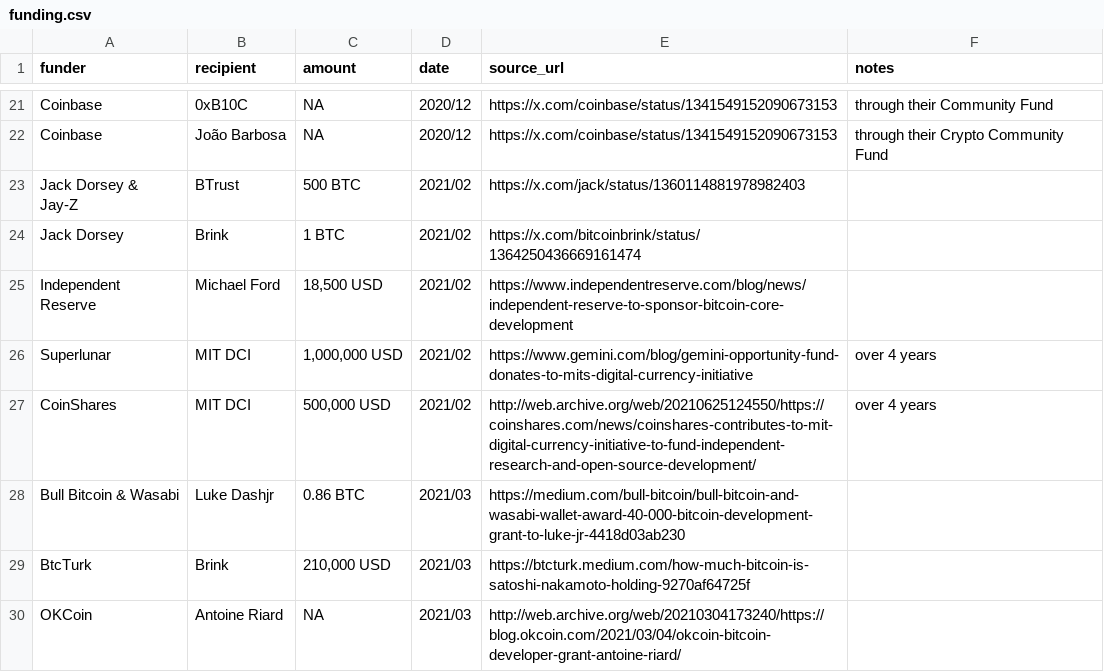
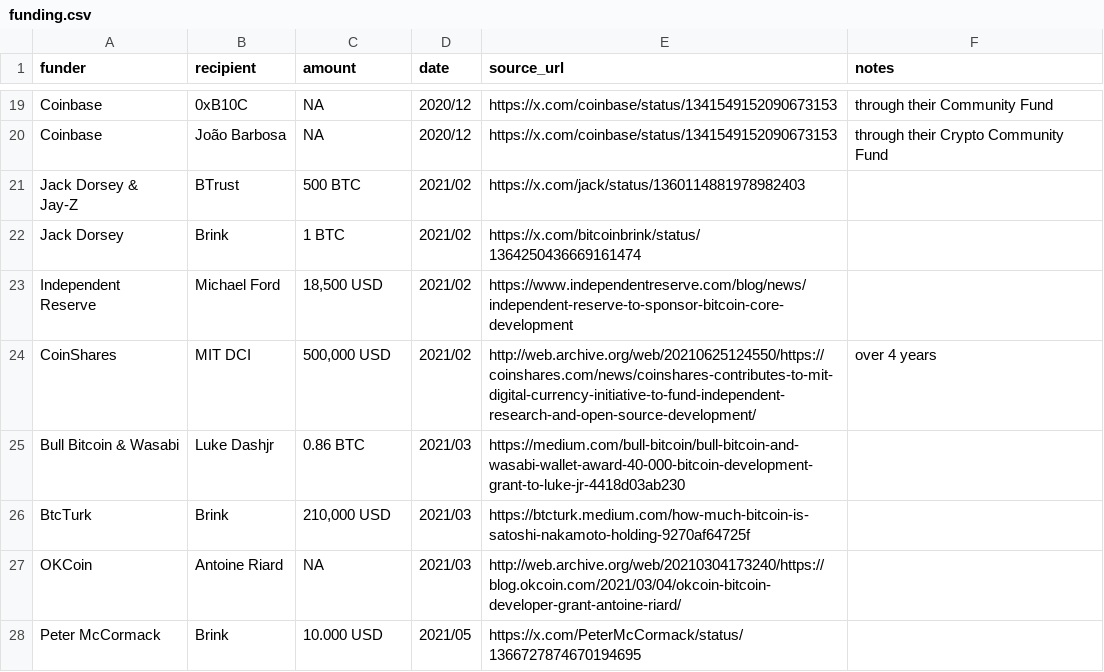
Before and after one commit to whofundsbitcoin/website, a CSV file: funding.csv, drawn as a sheet; only a part is shown, gaps mark what is left out; the shorter side is filled out with more unchanged rows; the diff covers the shown part only; the diff names each change by its address in the sheet, - before the commit and + after, or states it on an @@ line.

Commit message:
move Superlunar from funding.csv to aggregates
- also include a missing grant from Gemini Opportunity Fund to Michael Ford

```diff
--- a/funding.csv
+++ b/funding.csv
-row 26: Superlunar | MIT DCI | 1,000,000 USD | 2021/02 | https://www.gemini.com/blog/gemini-opportunity-fund-donates-to-mits-digital-currency-initiative | over 4 years
```
Also changed, not shown: 11 removed rows elsewhere in this file, 1 other file.
